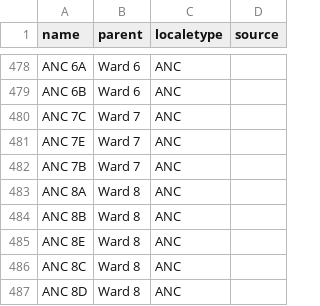
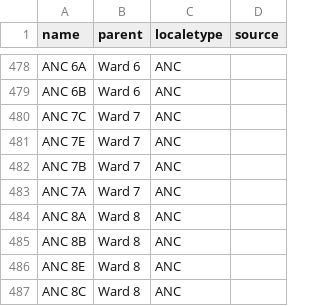
Before and after one commit to denglend/electric, a CSV file: data/locales/dc_local.csv, drawn as a sheet; only a part is shown, gaps mark what is left out; the shorter side is filled out with more unchanged rows; the diff names each change by its address in the sheet, - before the commit and + after, or states it on an @@ line.

```diff
--- a/data/locales/dc_local.csv
+++ b/data/locales/dc_local.csv
+row 483: ANC 7A | Ward 7 | ANC
```
Also changed, not shown: 11 other files.
